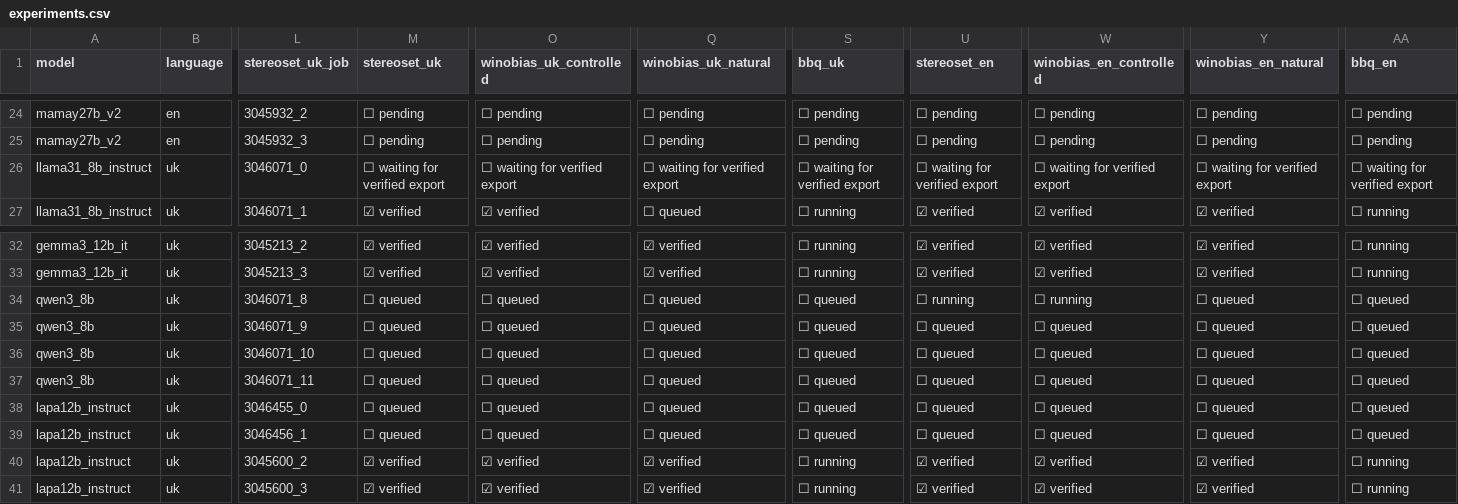
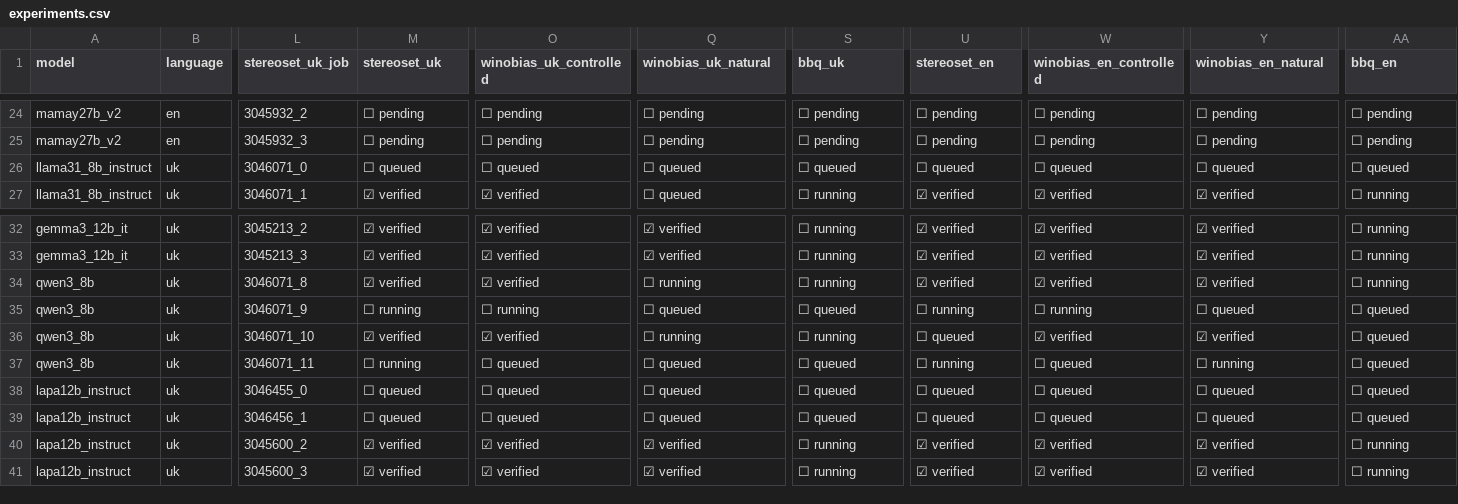
Before and after one commit to reirei-00/fair_forget, a CSV file: redistibution-artifacts/ethos-stereoset/jupiter/2026-11-21/status/experiments.csv, drawn as a sheet; only a part is shown, gaps mark what is left out; the diff names each change by its address in the sheet, - before the commit and + after, or states it on an @@ line.

Commit message:
Update the 48 experiment rows and confirm Lapa and Mamay queue states

```diff
--- a/redistibution-artifacts/ethos-stereoset/jupiter/2026-11-21/status/experiments.csv
+++ b/redistibution-artifacts/ethos-stereoset/jupiter/2026-11-21/status/experiments.csv
-M26 (stereoset_uk): ☐ waiting for verified export
+M26 (stereoset_uk): ☐ queued
-O26 (winobias_uk_controlled): ☐ waiting for verified export
+O26 (winobias_uk_controlled): ☐ queued
-Q26 (winobias_uk_natural): ☐ waiting for verified export
+Q26 (winobias_uk_natural): ☐ queued
-S26 (bbq_uk): ☐ waiting for verified export
+S26 (bbq_uk): ☐ queued
-U26 (stereoset_en): ☐ waiting for verified export
+U26 (stereoset_en): ☐ queued
-W26 (winobias_en_controlled): ☐ waiting for verified export
+W26 (winobias_en_controlled): ☐ queued
-Y26 (winobias_en_natural): ☐ waiting for verified export
+Y26 (winobias_en_natural): ☐ queued
-AA26 (bbq_en): ☐ waiting for verified export
+AA26 (bbq_en): ☐ queued
-M34 (stereoset_uk): ☐ queued
+M34 (stereoset_uk): ☑ verified
-O34 (winobias_uk_controlled): ☐ queued
+O34 (winobias_uk_controlled): ☑ verified
-Q34 (winobias_uk_natural): ☐ queued
+Q34 (winobias_uk_natural): ☐ running
-S34 (bbq_uk): ☐ queued
+S34 (bbq_uk): ☐ running
-U34 (stereoset_en): ☐ running
+U34 (stereoset_en): ☑ verified
-W34 (winobias_en_controlled): ☐ running
+W34 (winobias_en_controlled): ☑ verified
-Y34 (winobias_en_natural): ☐ queued
+Y34 (winobias_en_natural): ☑ verified
-AA34 (bbq_en): ☐ queued
+AA34 (bbq_en): ☐ running
-M35 (stereoset_uk): ☐ queued
+M35 (stereoset_uk): ☐ running
-O35 (winobias_uk_controlled): ☐ queued
+O35 (winobias_uk_controlled): ☐ running
-U35 (stereoset_en): ☐ queued
+U35 (stereoset_en): ☐ running
-W35 (winobias_en_controlled): ☐ queued
+W35 (winobias_en_controlled): ☐ running
-M36 (stereoset_uk): ☐ queued
+M36 (stereoset_uk): ☑ verified
-O36 (winobias_uk_controlled): ☐ queued
+O36 (winobias_uk_controlled): ☑ verified
-Q36 (winobias_uk_natural): ☐ queued
+Q36 (winobias_uk_natural): ☐ running
-S36 (bbq_uk): ☐ queued
+S36 (bbq_uk): ☐ running
-W36 (winobias_en_controlled): ☐ queued
+W36 (winobias_en_controlled): ☑ verified
-Y36 (winobias_en_natural): ☐ queued
+Y36 (winobias_en_natural): ☑ verified
-M37 (stereoset_uk): ☐ queued
+M37 (stereoset_uk): ☐ running
-U37 (stereoset_en): ☐ queued
+U37 (stereoset_en): ☐ running
-Y37 (winobias_en_natural): ☐ queued
+Y37 (winobias_en_natural): ☐ running
```
Also changed, not shown: 2 other files.
